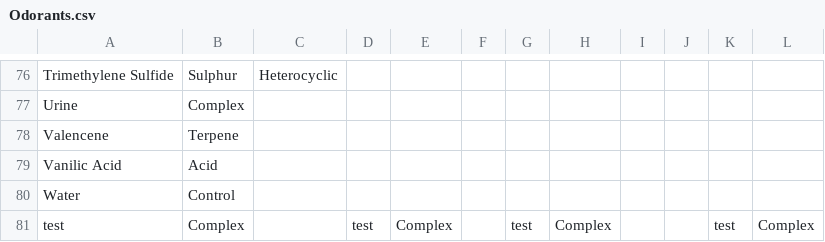
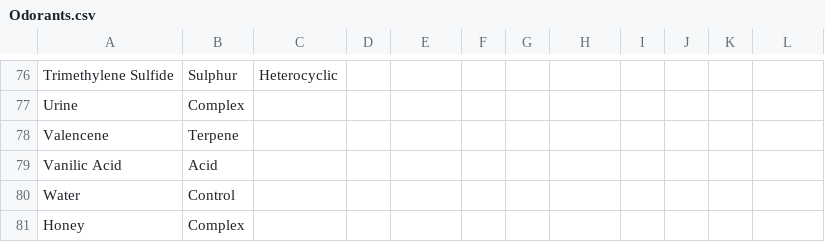
Before and after one commit to IRlabDroso/Lumar_GUI, a CSV file: Odorants.csv, drawn as a sheet; only a part is shown, gaps mark what is left out; removed rows and columns are numbered as before the commit, all else as after; the diff names each change by its address in the sheet, - before the commit and + after, or states it on an @@ line.

```diff
--- a/Odorants.csv
+++ b/Odorants.csv
-row 81: test | Complex |  | test | Complex |  | test | Complex |  |  | test | Complex
+row 81: Honey | Complex
```
Also changed, not shown: 1 other file.
